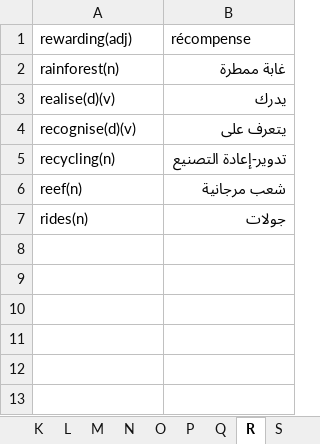
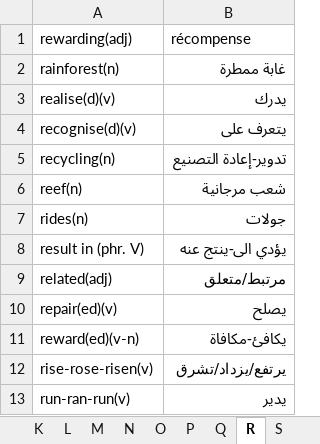
Before and after one commit to ctim2024/tutorials, an Excel workbook: english/vocabulary.xlsx, sheet R, drawn as a sheet; values as stored, in another font and other column widths than the file's, no borders; the diff names each change by its address in the sheet, - before the commit and + after, or states it on an @@ line.

```diff
--- a/english/vocabulary.xlsx (sheet R)
+++ b/english/vocabulary.xlsx (sheet R)
+row 8: result in (phr. V) | يؤدي الى-ينتج عنه
+row 9: related(adj) | مرتبط/متعلق
+row 10: repair(ed)(v) | يصلح
+row 11: reward(ed)(v-n) | يكافئ-مكافاة
+row 12: rise-rose-risen(v) | يرتفع/يزداد/تشرق
+row 13: run-ran-run(v) | يدير
```
Also changed, not shown: sheet C, sheet V, sheet S, sheet P, sheet E, sheet A, 10 more sheets, 1 other file.
